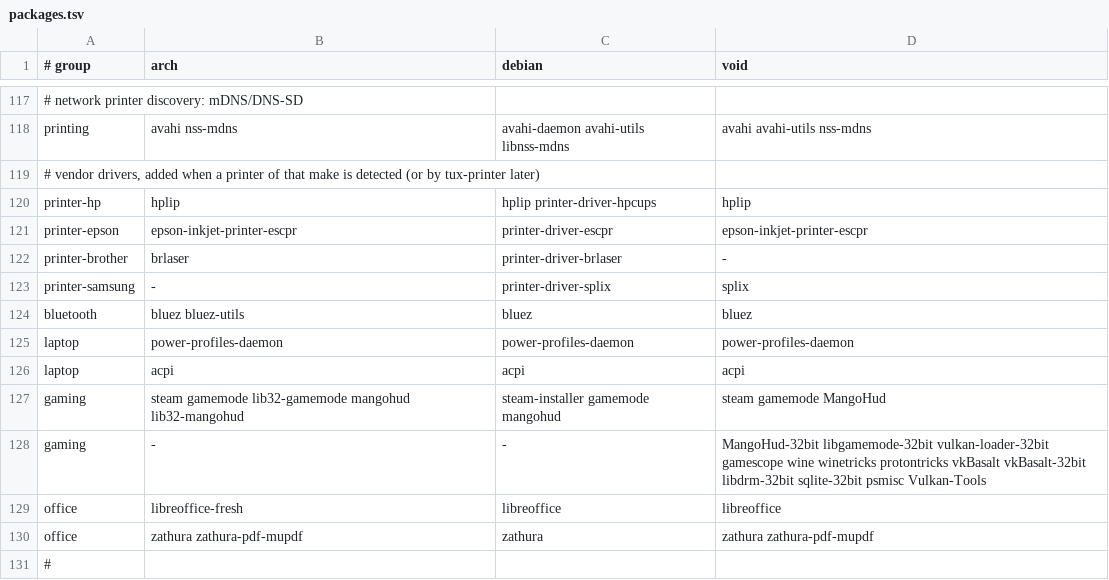
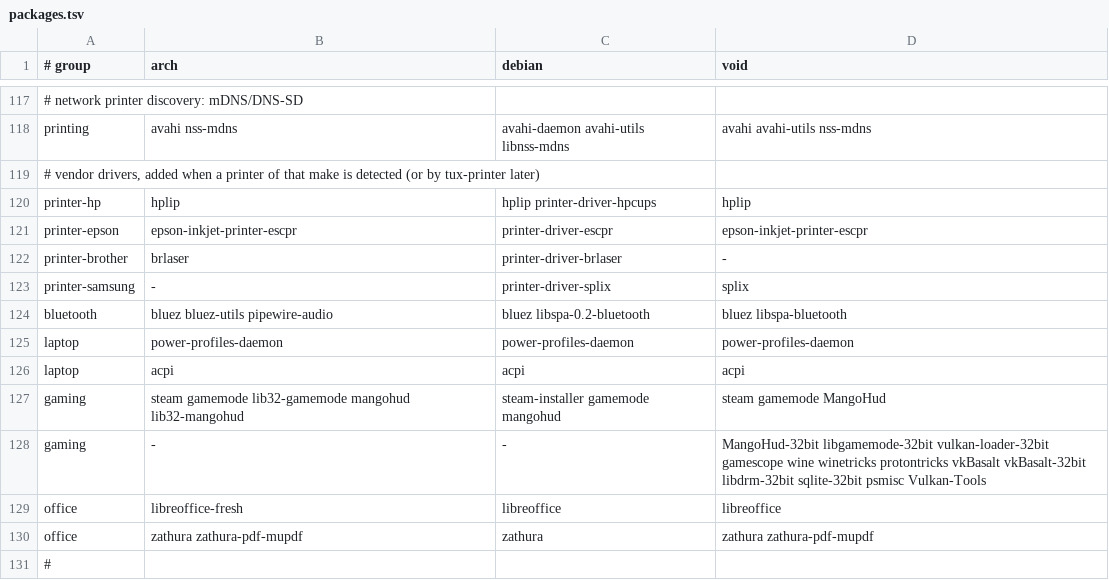
Before and after one commit to plaintextlab/tuxcraft, a TSV file: data/packages.tsv, drawn as a sheet; only a part is shown, gaps mark what is left out.

```diff
--- a/data/packages.tsv
+++ b/data/packages.tsv
@@ -123,3 +123,3 @@ printer-brother	brlaser	printer-driver-brlaser	-
 printer-samsung	-	printer-driver-splix	splix
-bluetooth	bluez bluez-utils	bluez	bluez
+bluetooth	bluez bluez-utils pipewire-audio	bluez libspa-0.2-bluetooth	bluez libspa-bluetooth
 laptop	power-profiles-daemon	power-profiles-daemon	power-profiles-daemon
```
